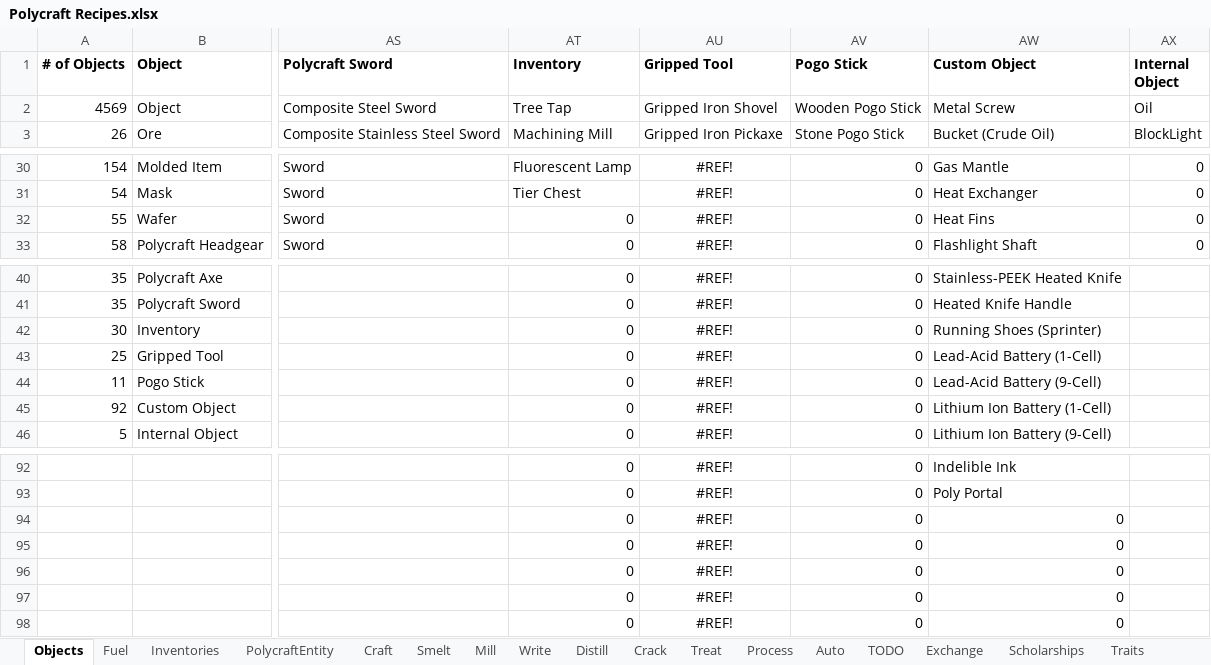
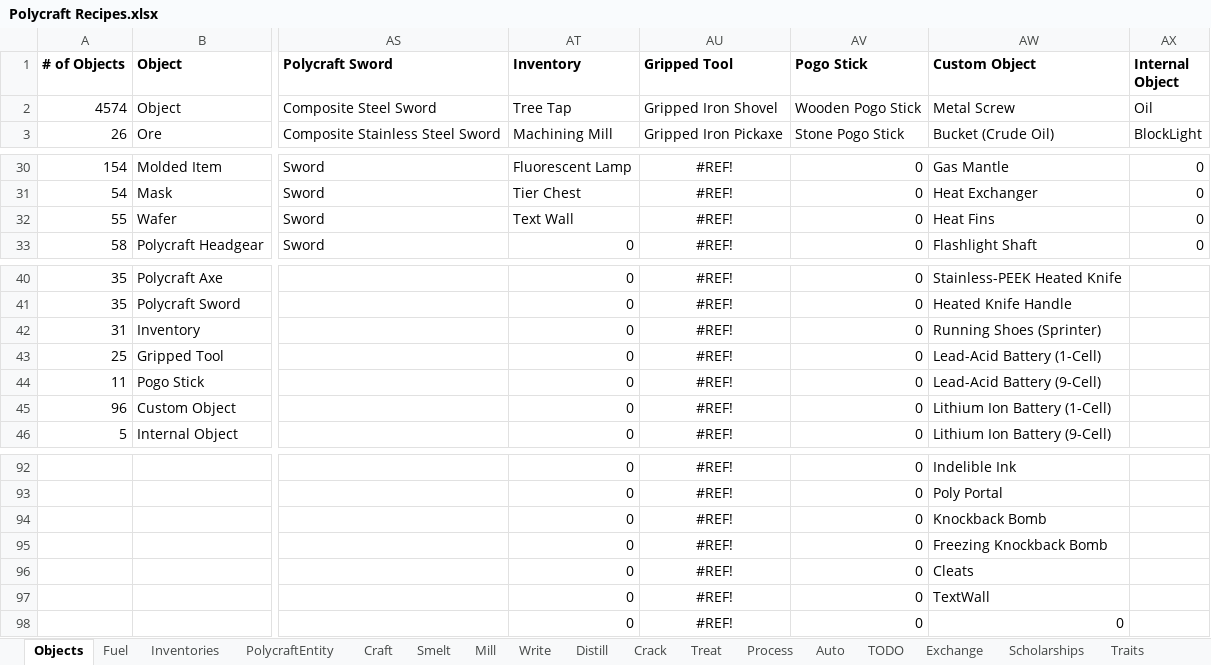
Before and after one commit to PolycraftWorld/polycraft-world, an Excel workbook: config/Polycraft Recipes.xlsx, sheet Objects, drawn as a sheet; only a part is shown, gaps mark what is left out; values as stored, in another font and other column widths than the file's, no borders; the diff names each change by its address in the sheet, - before the commit and + after, or states it on an @@ line.

Commit message:
changed text wall to inventory instead of custom object

```diff
--- a/config/Polycraft Recipes.xlsx (sheet Objects)
+++ b/config/Polycraft Recipes.xlsx (sheet Objects)
-A2 (# of Objects): 4569
+A2 (# of Objects): 4574
-AT32 (Inventory): 0
+AT32 (Inventory): Text Wall
-A42 (# of Objects): 30
+A42 (# of Objects): 31
-A45 (# of Objects): 92
+A45 (# of Objects): 96
-AW94 (Custom Object): 0
+AW94 (Custom Object): Knockback Bomb
-AW95 (Custom Object): 0
+AW95 (Custom Object): Freezing Knockback Bomb
-AW96 (Custom Object): 0
+AW96 (Custom Object): Cleats
-AW97 (Custom Object): 0
+AW97 (Custom Object): TextWall
```
Also changed, not shown: sheet Inventories, config/Polycraft Inputs.xlsx, config/Polycraft Learning.xlsx, 6 other files.
